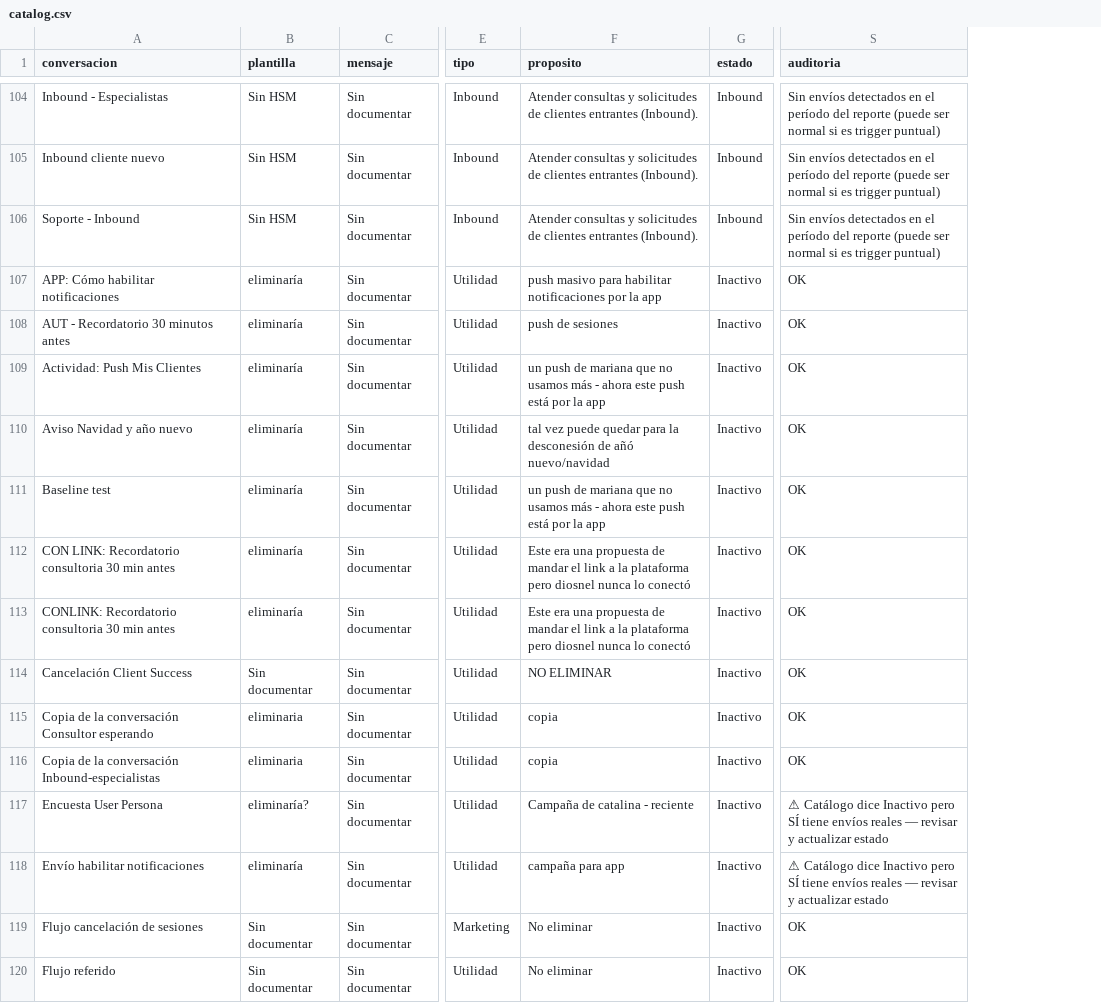
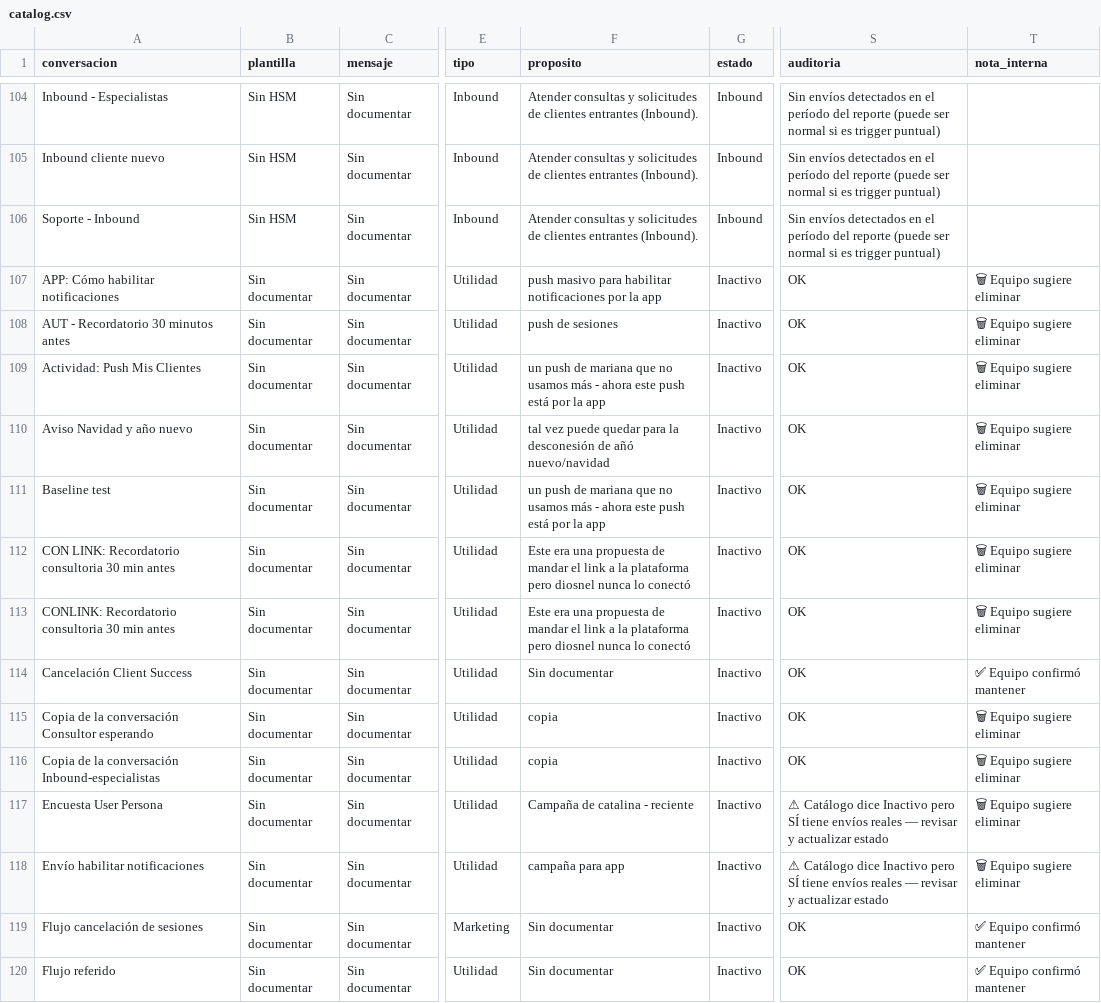
Before and after one commit to robfox0315/opcionyo-conversaciones, a CSV file: catalog.csv, drawn as a sheet; only a part is shown, gaps mark what is left out; the diff covers the shown part only; the diff names each change by its address in the sheet, - before the commit and + after, or states it on an @@ line.

```diff
--- a/catalog.csv
+++ b/catalog.csv
+column T (nota_interna), rows 107-120: 🗑 Equipo sugiere eliminar | 🗑 Equipo sugiere eliminar | 🗑 Equipo sugiere eliminar | 🗑 Equipo sugiere eliminar | 🗑 Equipo sugiere eliminar | 🗑 Equipo sugiere eliminar | 🗑 Equipo sugiere eliminar | ✅ Equipo confirmó mantener | 🗑 Equipo sugiere eliminar | 🗑 Equipo sugiere eliminar | 🗑 Equipo sugiere eliminar | 🗑 Equipo sugiere eliminar | ✅ Equipo confirmó mantener | ✅ Equipo confirmó mantener
-B107:B113 (plantilla): eliminaría
+B107:B113 (plantilla): Sin documentar
-F114 (proposito): NO ELIMINAR
+F114 (proposito): Sin documentar
-B115:B116 (plantilla): eliminaria
+B115:B116 (plantilla): Sin documentar
-B117 (plantilla): eliminaría?
+B117 (plantilla): Sin documentar
-B118 (plantilla): eliminaría
+B118 (plantilla): Sin documentar
-F119:F120 (proposito): No eliminar
+F119:F120 (proposito): Sin documentar
```
Also changed, not shown: 25 edited cells elsewhere in this file, 1 other file.
